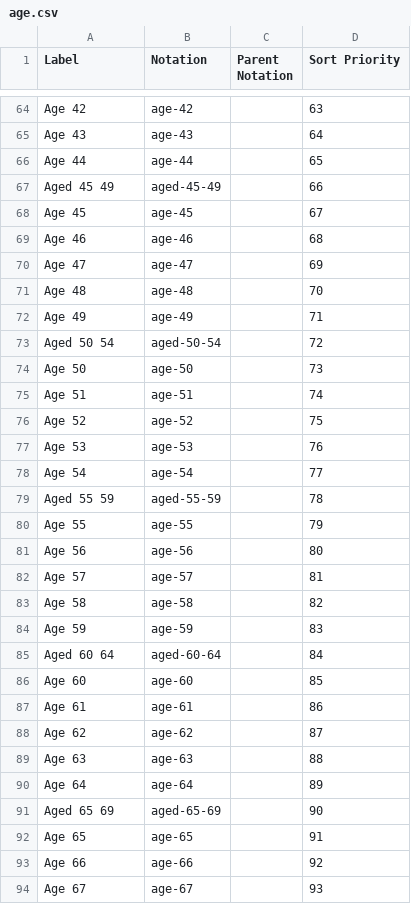
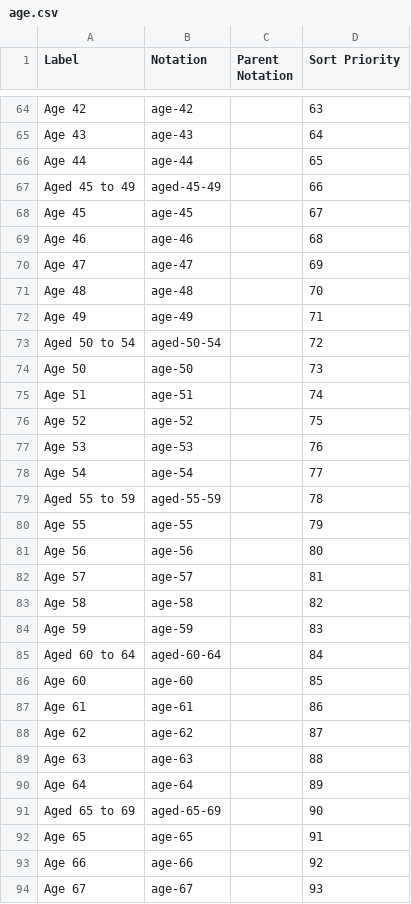
Before and after one commit to GSS-Cogs/family-towns-and-high-streets, a CSV file: datasets/ONS-Population-estimates-by-output-areas-electoral-health-and-other-geographies-England-and-Wales/codelists/age.csv, drawn as a sheet; only a part is shown, gaps mark what is left out; the diff covers the shown part only.

```diff
--- a/datasets/ONS-Population-estimates-by-output-areas-electoral-health-and-other-geographies-England-and-Wales/codelists/age.csv
+++ b/datasets/ONS-Population-estimates-by-output-areas-electoral-health-and-other-geographies-England-and-Wales/codelists/age.csv
@@ -66,3 +66,3 @@ Age 43,age-43,,64
 Age 44,age-44,,65
-Aged 45 49,aged-45-49,,66
+Aged 45 to 49,aged-45-49,,66
 Age 45,age-45,,67
@@ -72,3 +72,3 @@ Age 48,age-48,,70
 Age 49,age-49,,71
-Aged 50 54,aged-50-54,,72
+Aged 50 to 54,aged-50-54,,72
 Age 50,age-50,,73
@@ -78,3 +78,3 @@ Age 53,age-53,,76
 Age 54,age-54,,77
-Aged 55 59,aged-55-59,,78
+Aged 55 to 59,aged-55-59,,78
 Age 55,age-55,,79
@@ -84,3 +84,3 @@ Age 58,age-58,,82
 Age 59,age-59,,83
-Aged 60 64,aged-60-64,,84
+Aged 60 to 64,aged-60-64,,84
 Age 60,age-60,,85
@@ -90,3 +90,3 @@ Age 63,age-63,,88
 Age 64,age-64,,89
-Aged 65 69,aged-65-69,,90
+Aged 65 to 69,aged-65-69,,90
 Age 65,age-65,,91
```
Also changed, not shown: 16 edited cells elsewhere in this file, 1 other file.
